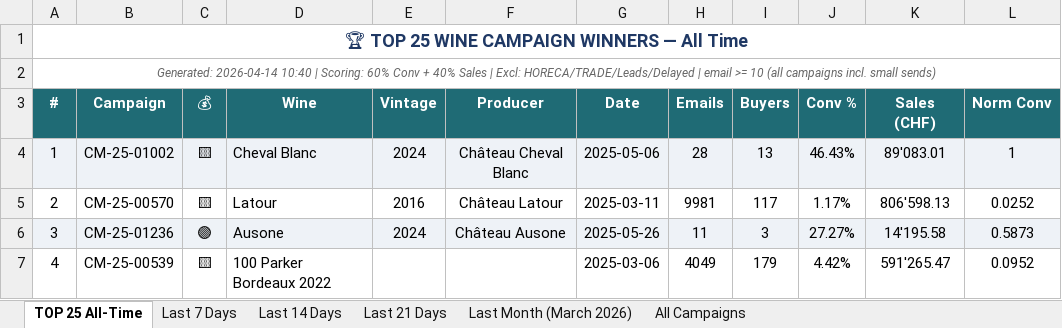
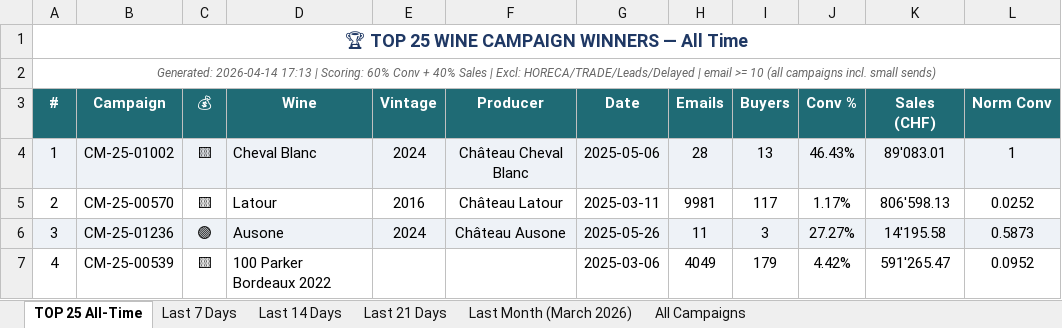
Before and after one commit to Antagata/U_links_pages, an Excel workbook: AVUwinnersCM/winners_report.xlsx, sheet TOP 25 All-Time, drawn as a sheet; only a part is shown; values as stored, in another font and other column widths than the file's, no borders; the diff names each change by its address in the sheet, - before the commit and + after, or states it on an @@ line.

```diff
--- a/AVUwinnersCM/winners_report.xlsx (sheet TOP 25 All-Time)
+++ b/AVUwinnersCM/winners_report.xlsx (sheet TOP 25 All-Time)
-A2 (#): Generated: 2026-04-14 10:40 | Scoring:…
+A2 (#): Generated: 2026-04-14 17:13 | Scoring:…
```
Also changed, not shown: sheet Last 21 Days, sheet Last 7 Days, sheet Last 14 Days, sheet Last Month (March 2026), sheet All Campaigns, AVUwinnersCM/delayed_winners.xlsx, AVUwinnersCM/winners_report_filtered.xlsx, 9 other files.
